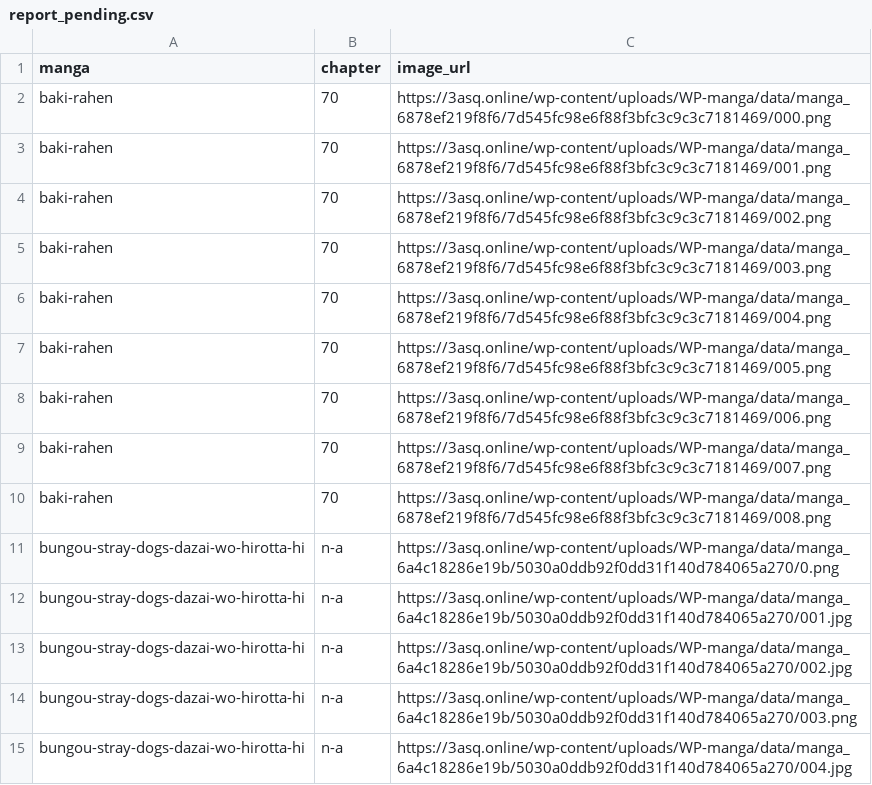
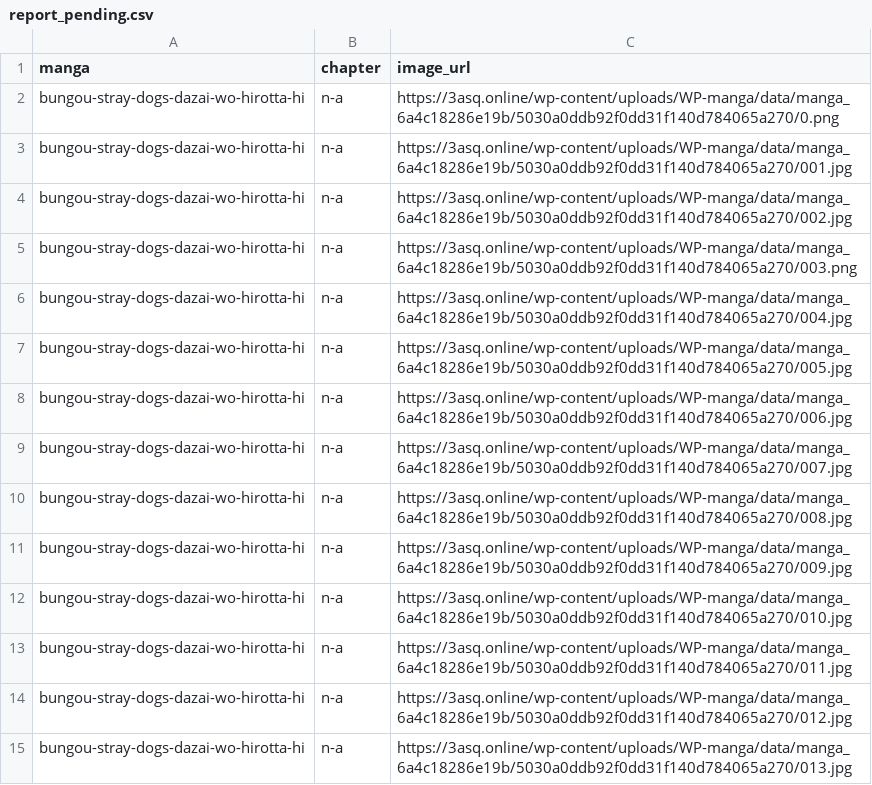
Before and after one commit to 24bit192kHz/3asq-image-recovery-site, a CSV file: report_pending.csv, drawn as a sheet; only a part is shown; the shorter side is filled out with more unchanged rows.

```diff
--- a/report_pending.csv
+++ b/report_pending.csv
@@ -1,11 +1,2 @@
 manga,chapter,image_url
-baki-rahen,70,https://3asq.online/wp-content/uploads/WP-manga/data/manga_6878ef219f8f6/7d545fc98e6f88f3bfc3c9c3c7181469/000.png
-baki-rahen,70,https://3asq.online/wp-content/uploads/WP-manga/data/manga_6878ef219f8f6/7d545fc98e6f88f3bfc3c9c3c7181469/001.png
-baki-rahen,70,https://3asq.online/wp-content/uploads/WP-manga/data/manga_6878ef219f8f6/7d545fc98e6f88f3bfc3c9c3c7181469/002.png
-baki-rahen,70,https://3asq.online/wp-content/uploads/WP-manga/data/manga_6878ef219f8f6/7d545fc98e6f88f3bfc3c9c3c7181469/003.png
-baki-rahen,70,https://3asq.online/wp-content/uploads/WP-manga/data/manga_6878ef219f8f6/7d545fc98e6f88f3bfc3c9c3c7181469/004.png
-baki-rahen,70,https://3asq.online/wp-content/uploads/WP-manga/data/manga_6878ef219f8f6/7d545fc98e6f88f3bfc3c9c3c7181469/005.png
-baki-rahen,70,https://3asq.online/wp-content/uploads/WP-manga/data/manga_6878ef219f8f6/7d545fc98e6f88f3bfc3c9c3c7181469/006.png
-baki-rahen,70,https://3asq.online/wp-content/uploads/WP-manga/data/manga_6878ef219f8f6/7d545fc98e6f88f3bfc3c9c3c7181469/007.png
-baki-rahen,70,https://3asq.online/wp-content/uploads/WP-manga/data/manga_6878ef219f8f6/7d545fc98e6f88f3bfc3c9c3c7181469/008.png
 bungou-stray-dogs-dazai-wo-hirotta-hi,n-a,https://3asq.online/wp-content/uploads/WP-manga/data/manga_6a4c18286e19b/5030a0ddb92f0dd31f140d784065a270/0.png
```
Also changed, not shown: report_by_manga.csv, report_summary.csv, 3 other files.
